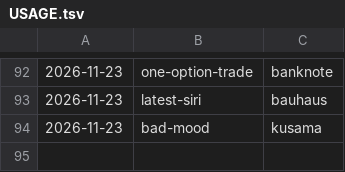
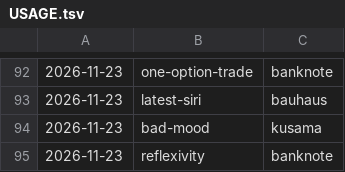
Before and after one commit to jianshuo/claude-skills, a TSV file: wjs-voicedrop-creating-motion-book/kits/USAGE.tsv, drawn as a sheet; only a part is shown, gaps mark what is left out.

Commit message:
motion-book：《reflexivity》记画风用量（banknote）

```diff
--- a/wjs-voicedrop-creating-motion-book/kits/USAGE.tsv
+++ b/wjs-voicedrop-creating-motion-book/kits/USAGE.tsv
@@ -94 +94,2 @@
 2026-11-23	bad-mood	kusama
+2026-11-23	reflexivity	banknote
```
